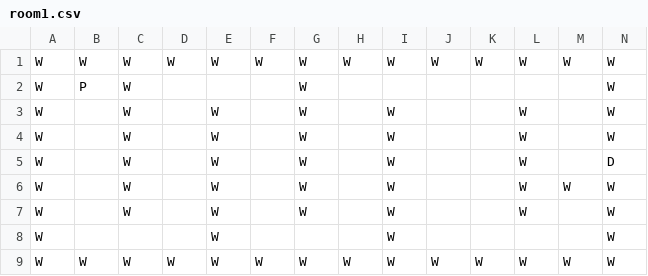
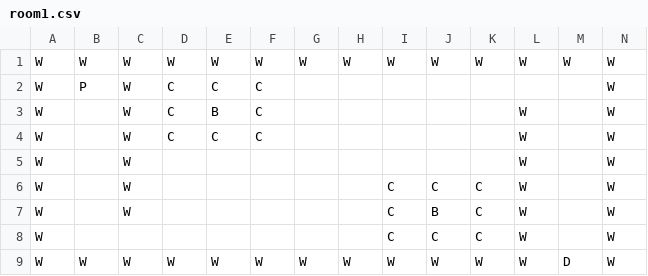
Before and after one commit to AnlayKor/Pygame-Project, a CSV file: data/levels/level2/room1.csv, drawn as a sheet.

```diff
--- a/data/levels/level2/room1.csv
+++ b/data/levels/level2/room1.csv
@@ -1,9 +1,9 @@
 W,W,W,W,W,W,W,W,W,W,W,W,W,W
-W,P,W, , , ,W, , , , , , ,W
-W, ,W, ,W, ,W, ,W, , ,W, ,W
-W, ,W, ,W, ,W, ,W, , ,W, ,W
-W, ,W, ,W, ,W, ,W, , ,W, ,D
-W, ,W, ,W, ,W, ,W, , ,W,W,W
-W, ,W, ,W, ,W, ,W, , ,W, ,W
-W, , , ,W, , , ,W, , , , ,W
-W,W,W,W,W,W,W,W,W,W,W,W,W,W
+W,P,W,C,C,C, , , , , , , ,W
+W, ,W,C,B,C, , , , , ,W, ,W
+W, ,W,C,C,C, , , , , ,W, ,W
+W, ,W, , , , , , , , ,W, ,W
+W, ,W, , , , , ,C,C,C,W, ,W
+W, ,W, , , , , ,C,B,C,W, ,W
+W, , , , , , , ,C,C,C,W, ,W
+W,W,W,W,W,W,W,W,W,W,W,W,D,W
```
Also changed, not shown: data/levels/level1/room2.csv, data/levels/level1/room3.csv, 6 other files.
